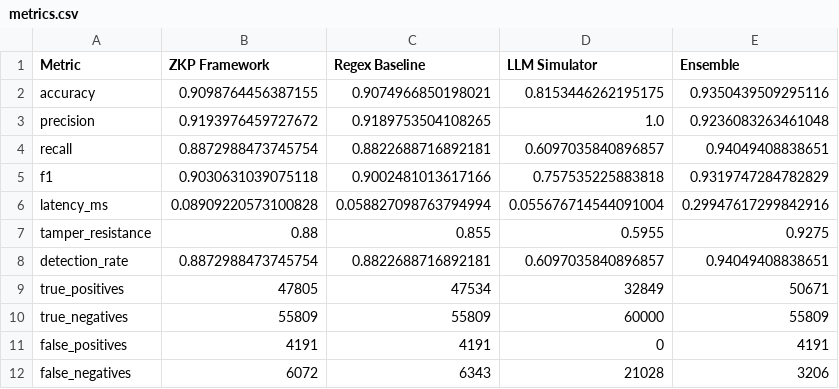
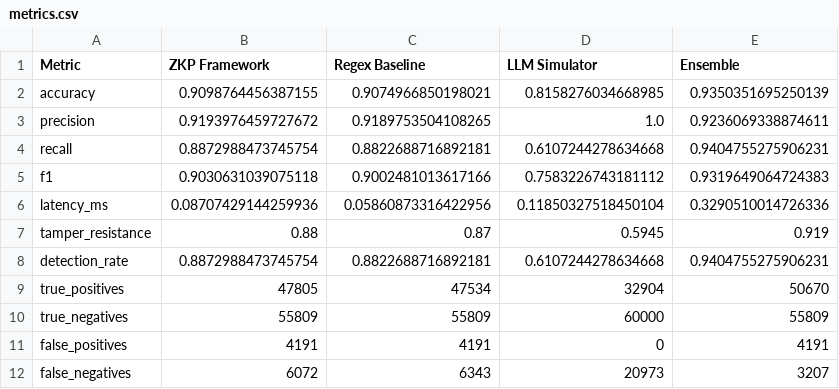
Before and after one commit to TakudzwaChoto/zkp-snarks, a CSV file: results_multi/size_120k/metrics.csv, drawn as a sheet.

```diff
--- a/results_multi/size_120k/metrics.csv
+++ b/results_multi/size_120k/metrics.csv
@@ -1,12 +1,12 @@
 Metric,ZKP Framework,Regex Baseline,LLM Simulator,Ensemble
-accuracy,0.9098764456387155,0.9074966850198021,0.8153446262195175,0.9350439509295116
-precision,0.9193976459727672,0.9189753504108265,1.0,0.9236083263461048
-recall,0.8872988473745754,0.8822688716892181,0.6097035840896857,0.94049408838651
-f1,0.9030631039075118,0.9002481013617166,0.757535225883818,0.9319747284782829
-latency_ms,0.08909220573100828,0.058827098763794994,0.055676714544091004,0.29947617299842916
-tamper_resistance,0.88,0.855,0.5955,0.9275
-detection_rate,0.8872988473745754,0.8822688716892181,0.6097035840896857,0.94049408838651
-true_positives,47805,47534,32849,50671
+accuracy,0.9098764456387155,0.9074966850198021,0.8158276034668985,0.9350351695250139
+precision,0.9193976459727672,0.9189753504108265,1.0,0.9236069338874611
+recall,0.8872988473745754,0.8822688716892181,0.6107244278634668,0.9404755275906231
+f1,0.9030631039075118,0.9002481013617166,0.7583226743181112,0.9319649064724383
+latency_ms,0.08707429144259936,0.05860873316422956,0.11850327518450104,0.3290510014726336
+tamper_resistance,0.88,0.87,0.5945,0.919
+detection_rate,0.8872988473745754,0.8822688716892181,0.6107244278634668,0.9404755275906231
+true_positives,47805,47534,32904,50670
 true_negatives,55809,55809,60000,55809
 false_positives,4191,4191,0,4191
-false_negatives,6072,6343,21028,3206
+false_negatives,6072,6343,20973,3207
```
Also changed, not shown: results_multi/combined_metrics.csv, results_multi/size_200k/metrics.csv, 24 other files.
